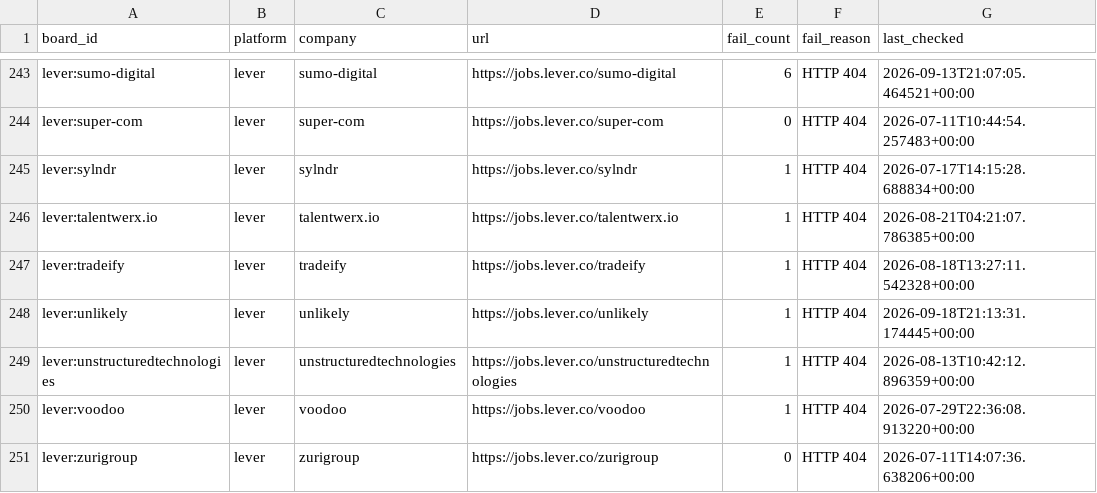
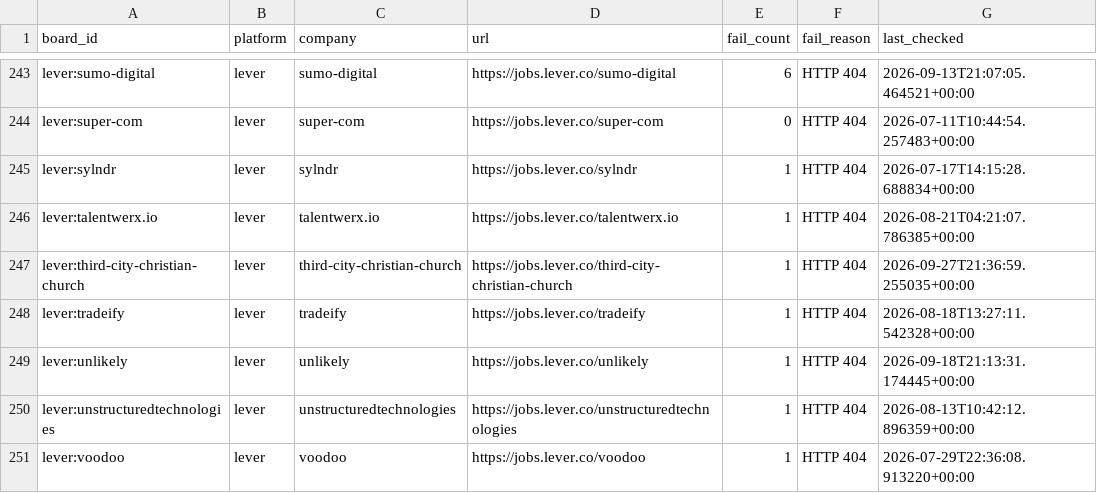
Before and after one commit to likithreddy25/job-radar, a CSV file: state/gha-dead_boards_broad_non_workday.csv, drawn as a sheet; only a part is shown, gaps mark what is left out; the shorter side is filled out with more unchanged rows.

```diff
--- a/state/gha-dead_boards_broad_non_workday.csv
+++ b/state/gha-dead_boards_broad_non_workday.csv
@@ -246,2 +246,3 @@ lever:sylndr,lever,sylndr,https://jobs.lever.co/sylndr,1,HTTP 404,2026-07-17T14:
 lever:talentwerx.io,lever,talentwerx.io,https://jobs.lever.co/talentwerx.io,1,HTTP 404,2026-08-21T04:21:07.786385+00:00
+lever:third-city-christian-church,lever,third-city-christian-church,https://jobs.lever.co/third-city-christian-church,1,HTTP 404,2026-09-27T21:36:59.255035+00:00
 lever:tradeify,lever,tradeify,https://jobs.lever.co/tradeify,1,HTTP 404,2026-08-18T13:27:11.542328+00:00
```
Also changed, not shown: 1 other file.
